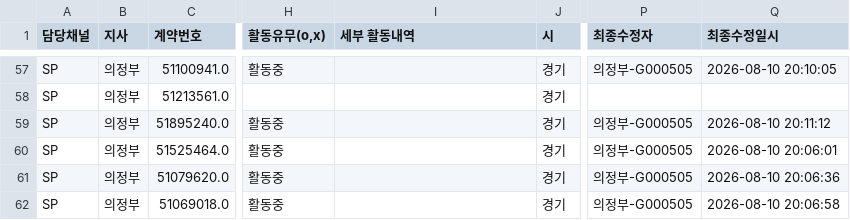
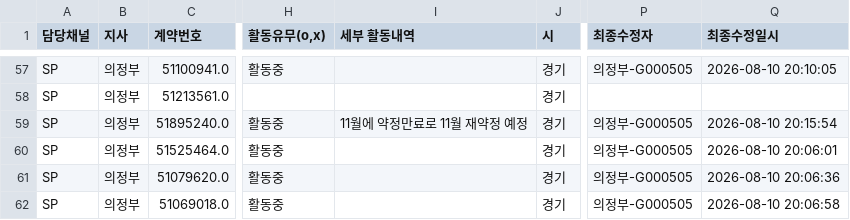
Before and after one commit to heebonpark/data-intel-field-2026-2Q-, a CSV file: db.csv, drawn as a sheet; only a part is shown, gaps mark what is left out; the diff names each change by its address in the sheet, - before the commit and + after, or states it on an @@ line.

Commit message:
Activity update: 프롬비(** -> 활동중

```diff
--- a/db.csv
+++ b/db.csv
-I59 (세부 활동내역): (empty)
+I59 (세부 활동내역): 11월에 약정만료로 11월 재약정 예정
-Q59 (최종수정일시): 2026-08-10 20:11:12
+Q59 (최종수정일시): 2026-08-10 20:15:54
```
